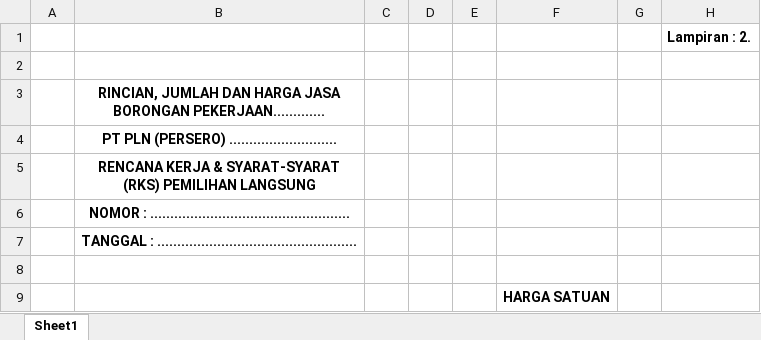
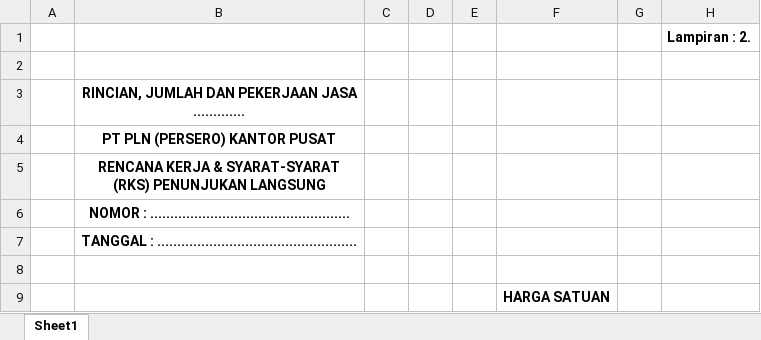
Before and after one commit to acmadi/plnBrotherhood, an Excel workbook: templates/PL-J-Lamp_2.xlsx, sheet Sheet1, drawn as a sheet; only a part is shown; values as stored, in another font and other column widths than the file's, no borders; the diff names each change by its address in the sheet, - before the commit and + after, or states it on an @@ line.

```diff
--- a/templates/PL-J-Lamp_2.xlsx (sheet Sheet1)
+++ b/templates/PL-J-Lamp_2.xlsx (sheet Sheet1)
-B3: …JUMLAH DAN HARGA JASA BORONGAN PEKERJAAN.............
+B3: …JUMLAH DAN PEKERJAAN JASA .............
-B4: PT PLN (PERSERO) ...........................
+B4: PT PLN (PERSERO) KANTOR PUSAT
-B5: …SYARAT-SYARAT (RKS) PEMILIHAN LANGSUNG
+B5: …SYARAT-SYARAT (RKS) PENUNJUKAN LANGSUNG
```
Also changed, not shown: templates/PL-J-Lamp_3.xlsx, templates/PL-J-Lamp_5.xlsx, 11 other files.
